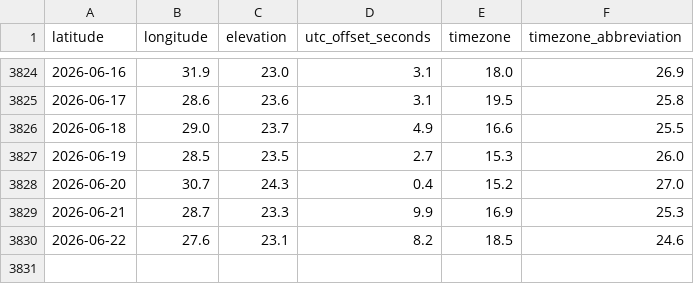
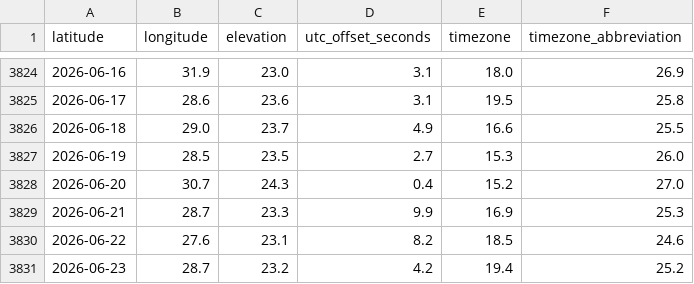
Before and after one commit to Arjun-116/weather-forecasting-system, a CSV file: data/Palakkad data1.csv, drawn as a sheet; only a part is shown, gaps mark what is left out; the diff names each change by its address in the sheet, - before the commit and + after, or states it on an @@ line.

```diff
--- a/data/Palakkad data1.csv
+++ b/data/Palakkad data1.csv
+row 3831: 2026-06-23 | 28.7 | 23.2 | 4.2 | 19.4 | 25.2
```
Also changed, not shown: 5 other files.
